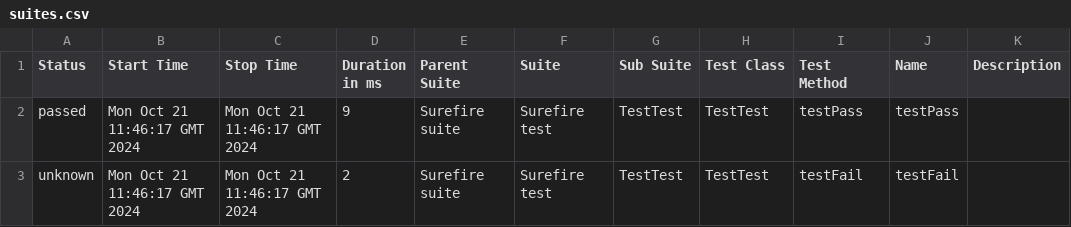
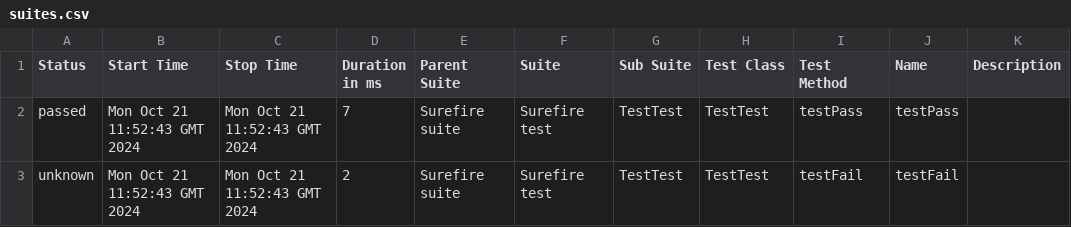
Before and after one commit to iuliia-kovalenko/LumaJavaSeleniumTestNGAllure, a CSV file: 17/data/suites.csv, drawn as a sheet.

```diff
--- a/17/data/suites.csv
+++ b/17/data/suites.csv
@@ -1,3 +1,3 @@
 "Status","Start Time","Stop Time","Duration in ms","Parent Suite","Suite","Sub Suite","Test Class","Test Method","Name","Description"
-"passed","Mon Oct 21 11:46:17 GMT 2024","Mon Oct 21 11:46:17 GMT 2024","9","Surefire suite","Surefire test","TestTest","TestTest","testPass","testPass",""
-"unknown","Mon Oct 21 11:46:17 GMT 2024","Mon Oct 21 11:46:17 GMT 2024","2","Surefire suite","Surefire test","TestTest","TestTest","testFail","testFail",""
+"passed","Mon Oct 21 11:52:43 GMT 2024","Mon Oct 21 11:52:43 GMT 2024","7","Surefire suite","Surefire test","TestTest","TestTest","testPass","testPass",""
+"unknown","Mon Oct 21 11:52:43 GMT 2024","Mon Oct 21 11:52:43 GMT 2024","2","Surefire suite","Surefire test","TestTest","TestTest","testFail","testFail",""
```
Also changed, not shown: 29 other files.
